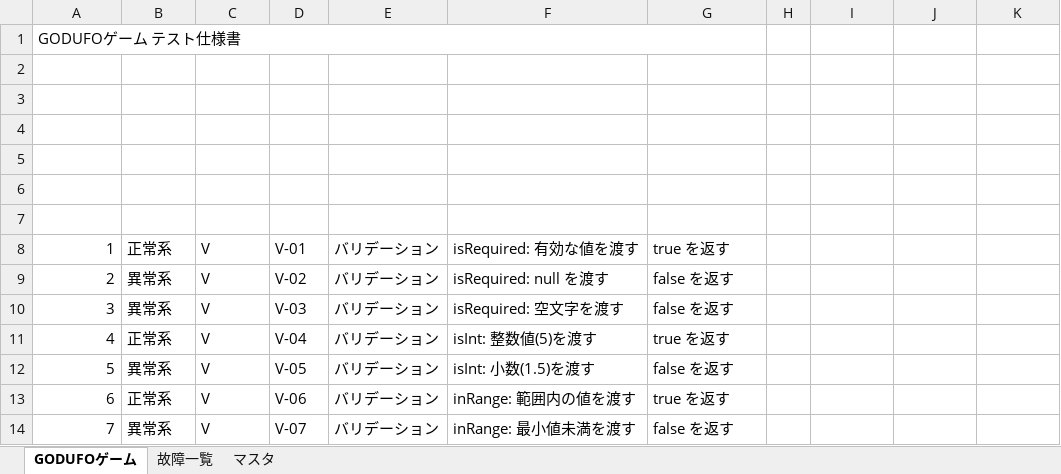
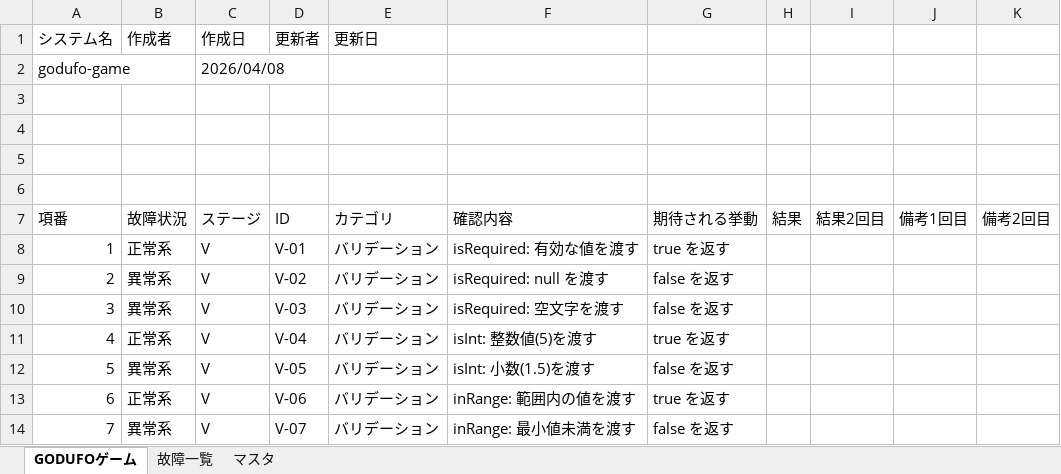
Before and after one commit to takumi262822/godufo-game, an Excel workbook: docs/テスト仕様書/テスト仕様書.xlsx, sheet GODUFOゲーム, drawn as a sheet; only a part is shown; values as stored, in another font and other column widths than the file's, no cell formats; removed rows and columns are numbered as before the commit, all else as after; the diff names each change by its address in the sheet, - before the commit and + after, or states it on an @@ line.

```diff
--- a/docs/テスト仕様書/テスト仕様書.xlsx (sheet GODUFOゲーム)
+++ b/docs/テスト仕様書/テスト仕様書.xlsx (sheet GODUFOゲーム)
-row 1: GODUFOゲーム テスト仕様書
+row 1: システム名 | 作成者 | 作成日 | 更新者 | 更新日
+row 2: godufo-game |  | 2026/04/08
-row 7: (empty)
+row 7: 項番 | 故障状況 | ステージ | ID | カテゴリ | 確認内容 | 期待される挙動 | 結果 | 結果2回目 | 備考1回目 | 備考2回目
-row 7: (empty)
```
Also changed, not shown: sheet 故障一覧, sheet マスタ, cell formats.
